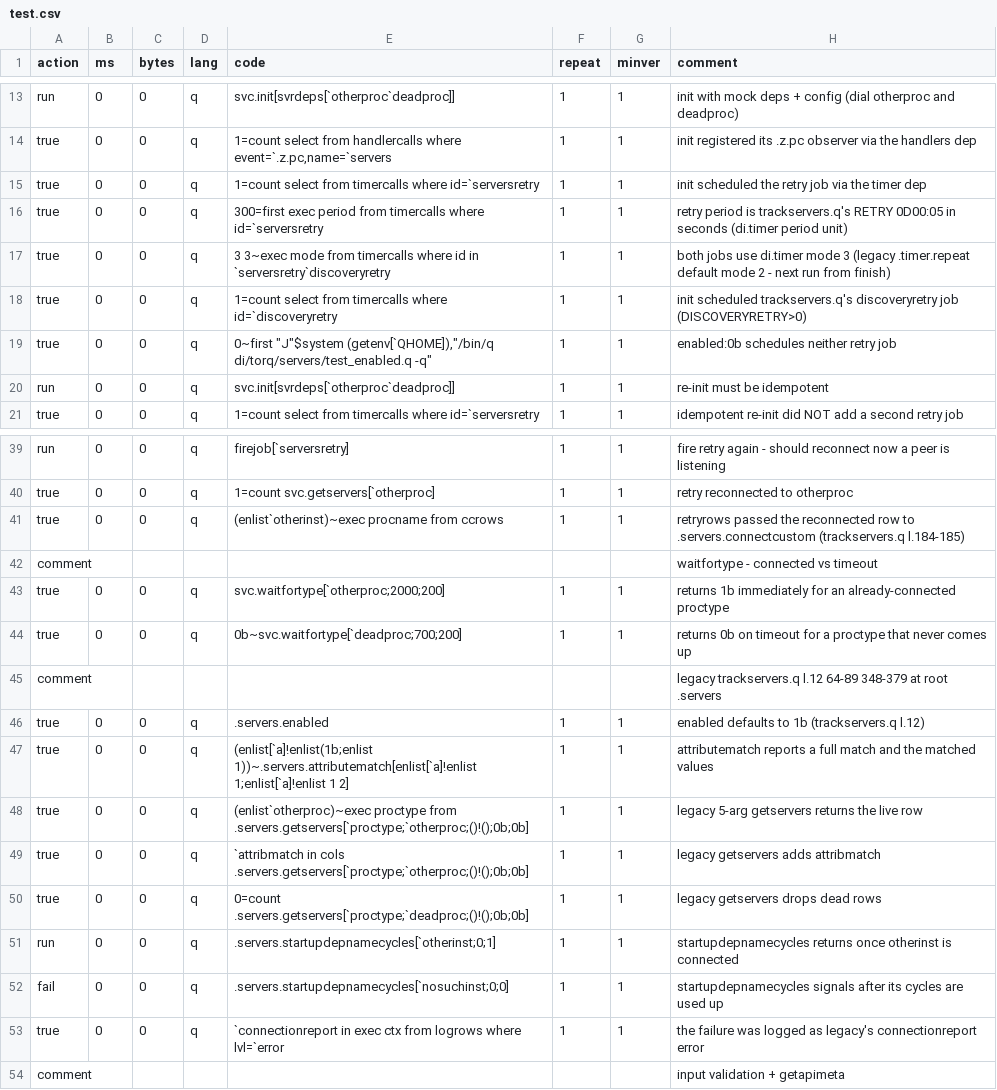
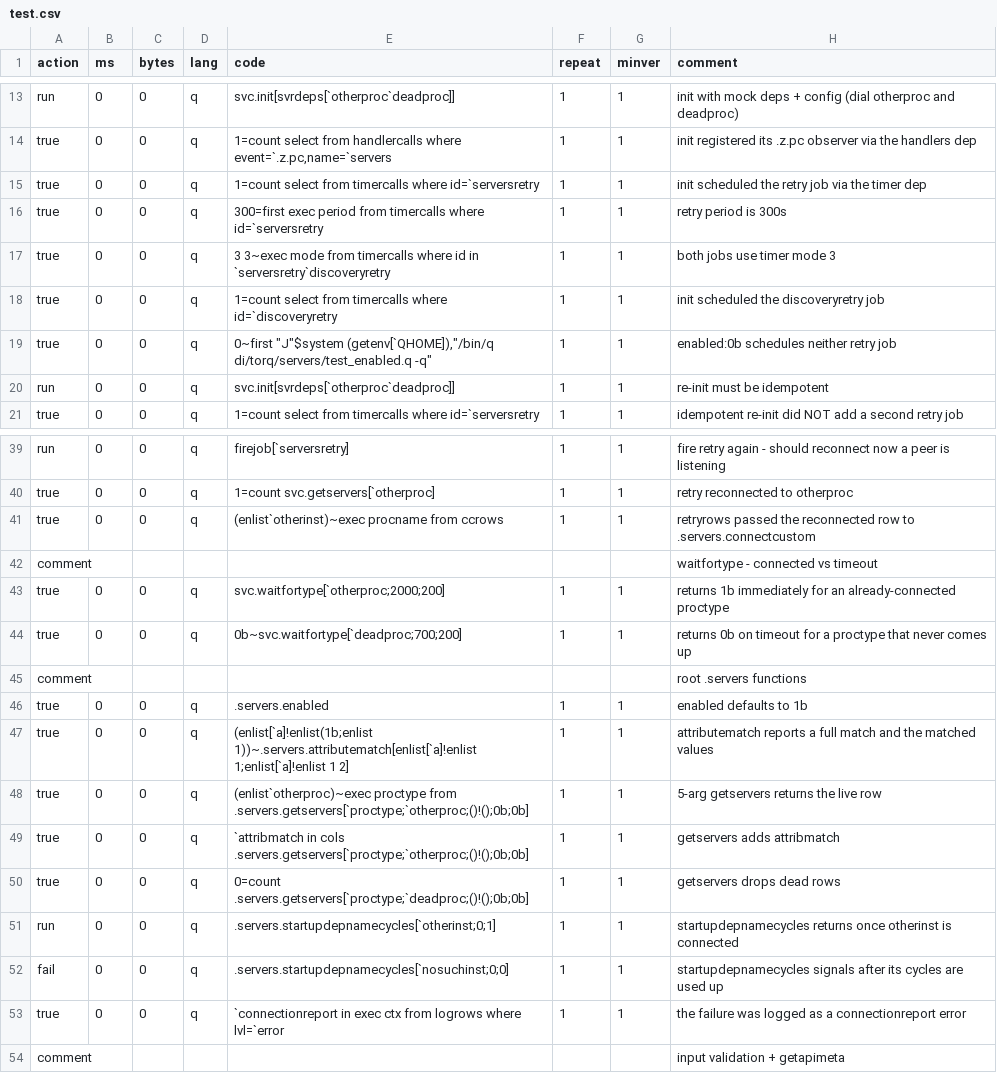
Before and after one commit to DataIntellectTech/kdbx-modules, a CSV file: di/torq/servers/test.csv, drawn as a sheet; only a part is shown, gaps mark what is left out.

```diff
--- a/di/torq/servers/test.csv
+++ b/di/torq/servers/test.csv
@@ -15,5 +15,5 @@ true,0,0,q,"1=count select from handlercalls where event=`.z.pc,name=`servers",1
 true,0,0,q,1=count select from timercalls where id=`serversretry,1,1,init scheduled the retry job via the timer dep
-true,0,0,q,300=first exec period from timercalls where id=`serversretry,1,1,retry period is trackservers.q's RETRY 0D00:05 in seconds (di.timer period unit)
-true,0,0,q,3 3~exec mode from timercalls where id in `serversretry`discoveryretry,1,1,both jobs use di.timer mode 3 (legacy .timer.repeat default mode 2 - next run from finish)
-true,0,0,q,1=count select from timercalls where id=`discoveryretry,1,1,init scheduled trackservers.q's discoveryretry job (DISCOVERYRETRY>0)
+true,0,0,q,300=first exec period from timercalls where id=`serversretry,1,1,retry period is 300s
+true,0,0,q,3 3~exec mode from timercalls where id in `serversretry`discoveryretry,1,1,both jobs use timer mode 3
+true,0,0,q,1=count select from timercalls where id=`discoveryretry,1,1,init scheduled the discoveryretry job
 true,0,0,q,"0~first ""J""$system (getenv[`QHOME]),""/bin/q di/torq/servers/test_enabled.q -q""",1,1,enabled:0b schedules neither retry job
@@ -40,3 +40,3 @@ run,0,0,q,firejob[`serversretry],1,1,fire retry again - should reconnect now a p
 true,0,0,q,1=count svc.getservers[`otherproc],1,1,retry reconnected to otherproc
-true,0,0,q,(enlist`otherinst)~exec procname from ccrows,1,1,retryrows passed the reconnected row to .servers.connectcustom (trackservers.q l.184-185)
+true,0,0,q,(enlist`otherinst)~exec procname from ccrows,1,1,retryrows passed the reconnected row to .servers.connectcustom
 comment,,,,,,,waitfortype - connected vs timeout
@@ -44,11 +44,11 @@ true,0,0,q,svc.waitfortype[`otherproc;2000;200],1,1,returns 1b immediately for a
 true,0,0,q,0b~svc.waitfortype[`deadproc;700;200],1,1,returns 0b on timeout for a proctype that never comes up
-comment,,,,,,,legacy trackservers.q l.12 64-89 348-379 at root .servers
-true,0,0,q,.servers.enabled,1,1,enabled defaults to 1b (trackservers.q l.12)
+comment,,,,,,,root .servers functions
+true,0,0,q,.servers.enabled,1,1,enabled defaults to 1b
 true,0,0,q,"(enlist[`a]!enlist(1b;enlist 1))~.servers.attributematch[enlist[`a]!enlist 1;enlist[`a]!enlist 1 2]",1,1,attributematch reports a full match and the matched values
-true,0,0,q,"(enlist`otherproc)~exec proctype from .servers.getservers[`proctype;`otherproc;()!();0b;0b]",1,1,legacy 5-arg getservers returns the live row
-true,0,0,q,"`attribmatch in cols .servers.getservers[`proctype;`otherproc;()!();0b;0b]",1,1,legacy getservers adds attribmatch
-true,0,0,q,"0=count .servers.getservers[`proctype;`deadproc;()!();0b;0b]",1,1,legacy getservers drops dead rows
+true,0,0,q,"(enlist`otherproc)~exec proctype from .servers.getservers[`proctype;`otherproc;()!();0b;0b]",1,1,5-arg getservers returns the live row
+true,0,0,q,"`attribmatch in cols .servers.getservers[`proctype;`otherproc;()!();0b;0b]",1,1,getservers adds attribmatch
+true,0,0,q,"0=count .servers.getservers[`proctype;`deadproc;()!();0b;0b]",1,1,getservers drops dead rows
 run,0,0,q,".servers.startupdepnamecycles[`otherinst;0;1]",1,1,startupdepnamecycles returns once otherinst is connected
 fail,0,0,q,".servers.startupdepnamecycles[`nosuchinst;0;0]",1,1,startupdepnamecycles signals after its cycles are used up
-true,0,0,q,`connectionreport in exec ctx from logrows where lvl=`error,1,1,the failure was logged as legacy's connectionreport error
+true,0,0,q,`connectionreport in exec ctx from logrows where lvl=`error,1,1,the failure was logged as a connectionreport error
 comment,,,,,,,input validation + getapimeta
```
Also changed, not shown: di/pubsub/test.csv, di/subscriptions/test.csv, 15 other files.
